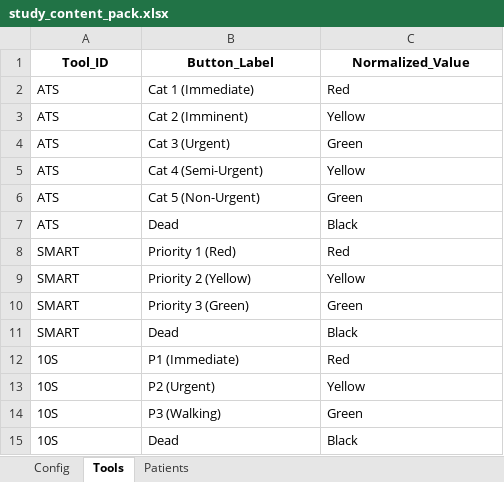
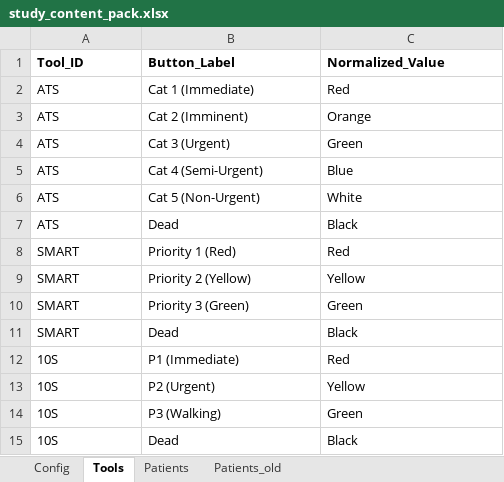
Before and after one commit to wakanga/3-Triage-Evaluation-study, an Excel workbook: config/study_content_pack.xlsx, sheet Tools, drawn as a sheet; values as stored, in another font and other column widths than the file's, no borders; charts and pictures not drawn; the diff names each change by its address in the sheet, - before the commit and + after, or states it on an @@ line.

Commit message:
feat: Implement core study engine with session management, patient queue, and logging, along with supporting utility and UI components and initial study content.

```diff
--- a/config/study_content_pack.xlsx (sheet Tools)
+++ b/config/study_content_pack.xlsx (sheet Tools)
+sheet tab: Patients_old
-A1:C1 alignment: center
+A1:C1 alignment: left
-C3 (Normalized_Value): Yellow
+C3 (Normalized_Value): Orange
-C5 (Normalized_Value): Yellow
+C5 (Normalized_Value): Blue
-C6 (Normalized_Value): Green
+C6 (Normalized_Value): White
```
Also changed, not shown: sheet Patients, sheet Config, charts or pictures, 5 other files.
